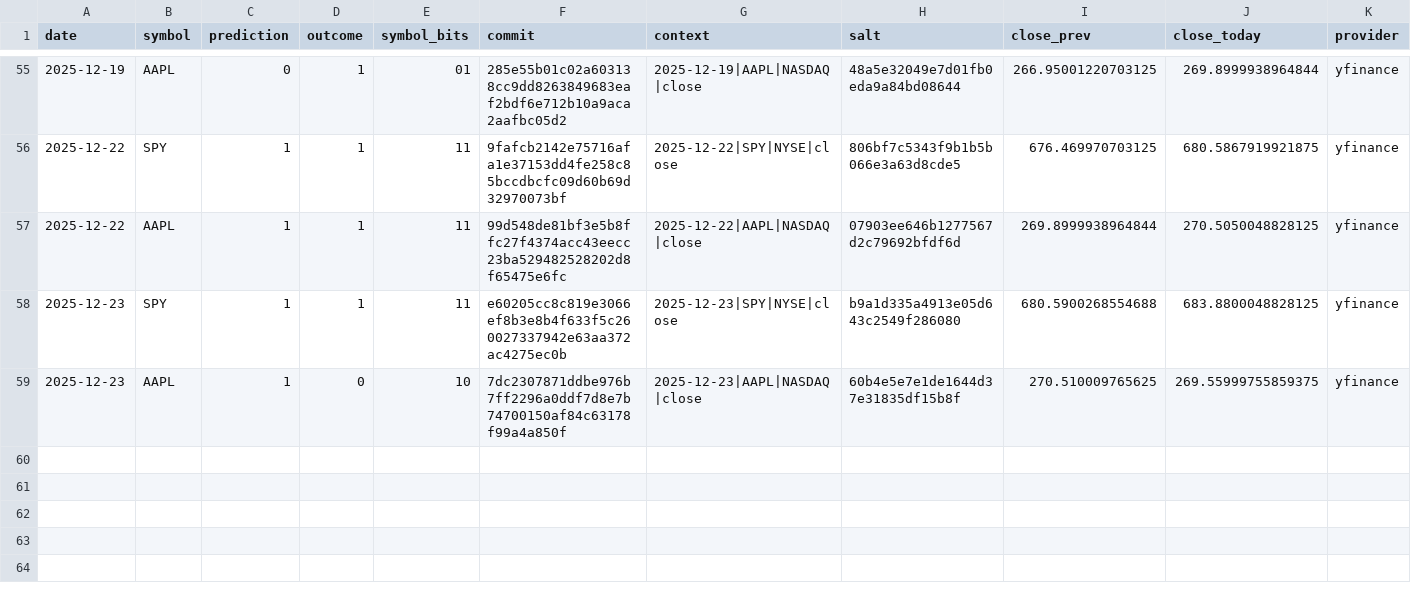
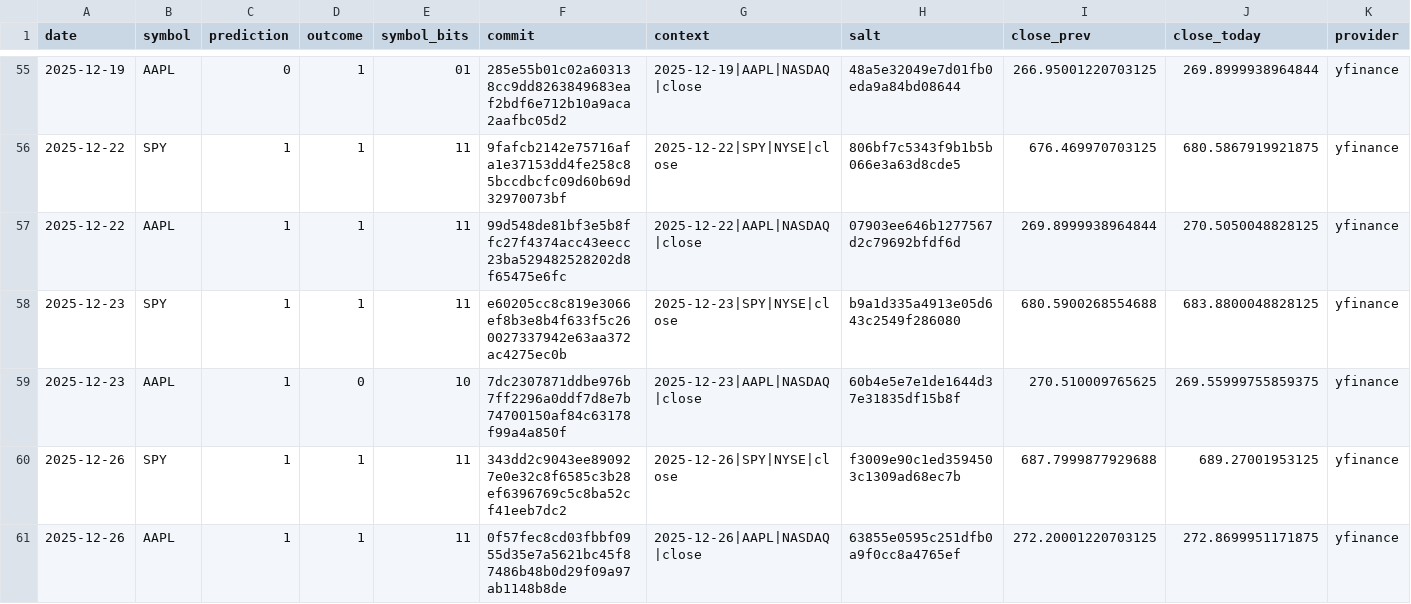
Before and after one commit to pqcnerd/rrpe-drbg, a CSV file: outputs/entropy_log.csv, drawn as a sheet; only a part is shown, gaps mark what is left out; rows hold the shown columns only; the diff names each change by its address in the sheet, - before the commit and + after, or states it on an @@ line.

```diff
--- a/outputs/entropy_log.csv
+++ b/outputs/entropy_log.csv
+row 60: 2025-12-26 | SPY | 1 | 1 | 11 | 343dd2c9043ee890927e0e32c8f6585c3b28ef6396769c5c8ba52cf41eeb7dc2 | 2025-12-26|SPY|NYSE|close | f3009e90c1ed3594503c1309ad68ec7b | 687.7999877929688 | 689.27001953125 | yfinance
+row 61: 2025-12-26 | AAPL | 1 | 1 | 11 | 0f57fec8cd03fbbf0955d35e7a5621bc45f87486b48b0d29f09a97ab1148b8de | 2025-12-26|AAPL|NASDAQ|close | 63855e0595c251dfb0a9f0cc8a4765ef | 272.20001220703125 | 272.8699951171875 | yfinance
```
Also changed, not shown: 1 other file.
